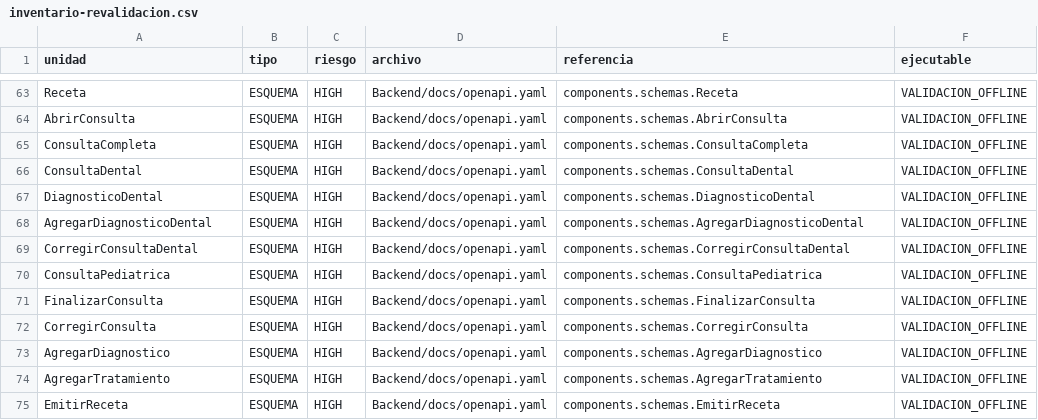
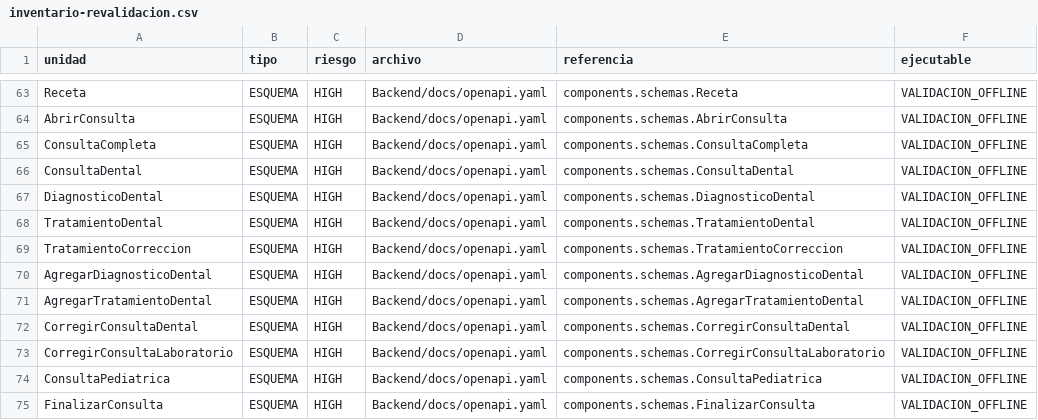
Before and after one commit to JDaniC/Proyecto_2_Base_de_datos_II, a CSV file: plan/evidencias/E00/auditoria-E00-P1-03-2026-10-25/inventario-revalidacion.csv, drawn as a sheet; only a part is shown, gaps mark what is left out; the shorter side is filled out with more unchanged rows.

```diff
--- a/plan/evidencias/E00/auditoria-E00-P1-03-2026-10-25/inventario-revalidacion.csv
+++ b/plan/evidencias/E00/auditoria-E00-P1-03-2026-10-25/inventario-revalidacion.csv
@@ -67,4 +67,8 @@ ConsultaDental,ESQUEMA,HIGH,Backend/docs/openapi.yaml,components.schemas.Consult
 DiagnosticoDental,ESQUEMA,HIGH,Backend/docs/openapi.yaml,components.schemas.DiagnosticoDental,VALIDACION_OFFLINE
+TratamientoDental,ESQUEMA,HIGH,Backend/docs/openapi.yaml,components.schemas.TratamientoDental,VALIDACION_OFFLINE
+TratamientoCorreccion,ESQUEMA,HIGH,Backend/docs/openapi.yaml,components.schemas.TratamientoCorreccion,VALIDACION_OFFLINE
 AgregarDiagnosticoDental,ESQUEMA,HIGH,Backend/docs/openapi.yaml,components.schemas.AgregarDiagnosticoDental,VALIDACION_OFFLINE
+AgregarTratamientoDental,ESQUEMA,HIGH,Backend/docs/openapi.yaml,components.schemas.AgregarTratamientoDental,VALIDACION_OFFLINE
 CorregirConsultaDental,ESQUEMA,HIGH,Backend/docs/openapi.yaml,components.schemas.CorregirConsultaDental,VALIDACION_OFFLINE
+CorregirConsultaLaboratorio,ESQUEMA,HIGH,Backend/docs/openapi.yaml,components.schemas.CorregirConsultaLaboratorio,VALIDACION_OFFLINE
 ConsultaPediatrica,ESQUEMA,HIGH,Backend/docs/openapi.yaml,components.schemas.ConsultaPediatrica,VALIDACION_OFFLINE
```
Also changed, not shown: plan/evidencias/E00/auditoria-E00-P1-03-2026-10-25/trazabilidad-revalidacion.csv, 9 other files.
